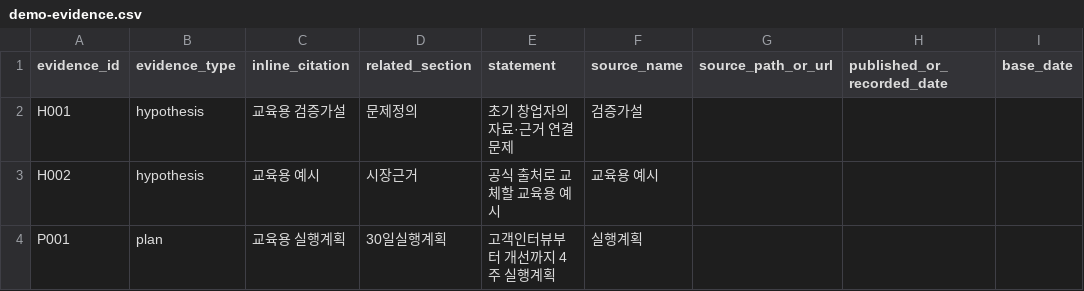
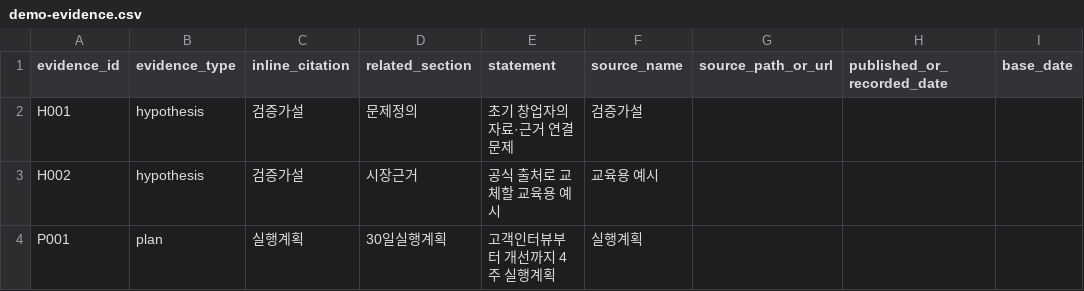
Before and after one commit to Dayoooun/dayoun-marketplace, a CSV file: plugins/business-plan-writer/assets/demo/demo-evidence.csv, drawn as a sheet; only a part is shown; the diff names each change by its address in the sheet, - before the commit and + after, or states it on an @@ line.

```diff
--- a/plugins/business-plan-writer/assets/demo/demo-evidence.csv
+++ b/plugins/business-plan-writer/assets/demo/demo-evidence.csv
-C2 (inline_citation): 교육용 검증가설
+C2 (inline_citation): 검증가설
-C3 (inline_citation): 교육용 예시
+C3 (inline_citation): 검증가설
-C4 (inline_citation): 교육용 실행계획
+C4 (inline_citation): 실행계획
```
Also changed, not shown: course-src/completed-project/05. 작성초안/demo-filled-replacement-log.csv, 47 other files.
